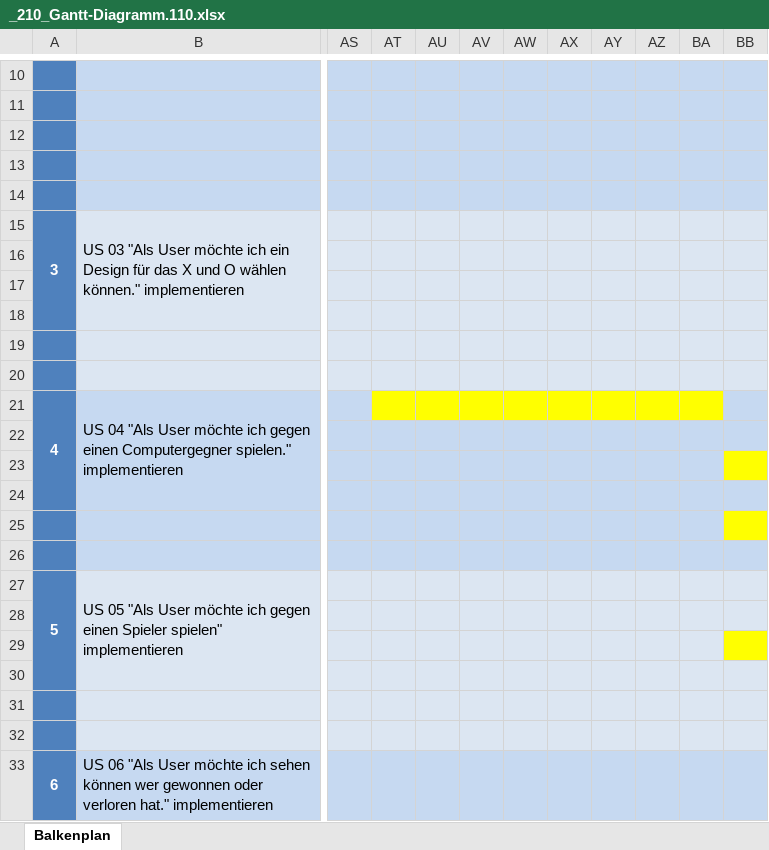
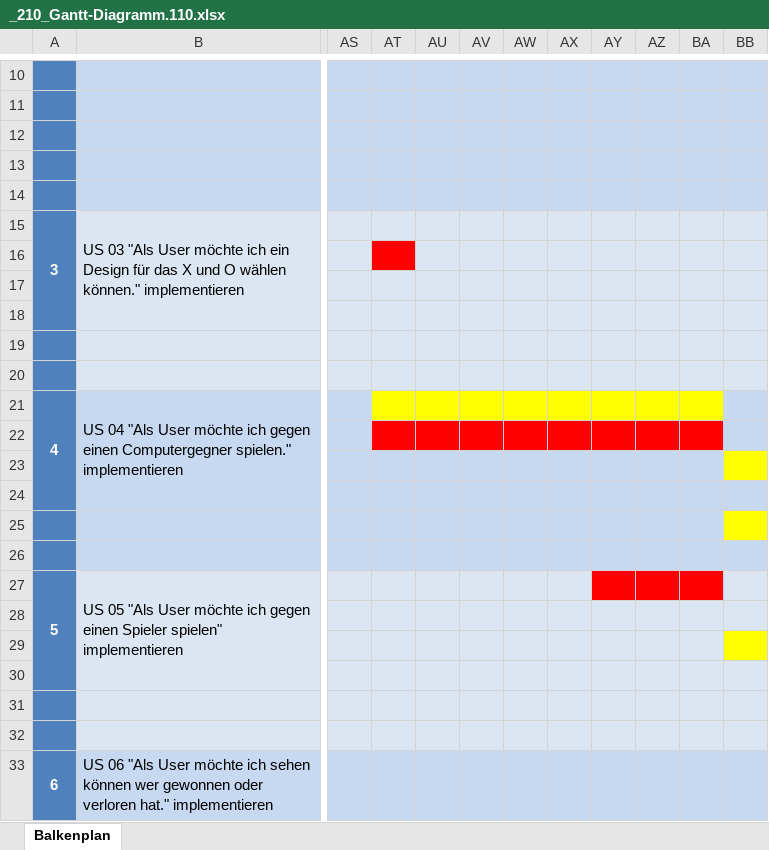
Before and after one commit to Reangsi/TicTacToe, an Excel workbook: src/Dokumentation Teil 1/_210_Gantt-Diagramm.110.xlsx, sheet Balkenplan, drawn as a sheet; only a part is shown, gaps mark what is left out; values as stored, in another font and other column widths than the file's, no borders; the diff names each change by its address in the sheet, - before the commit and + after, or states it on an @@ line.

```diff
--- a/src/Dokumentation Teil 1/_210_Gantt-Diagramm.110.xlsx (sheet Balkenplan)
+++ b/src/Dokumentation Teil 1/_210_Gantt-Diagramm.110.xlsx (sheet Balkenplan)
-AT16 fill: #DCE6F2
+AT16 fill: #FF0000
-AT22:BA22 fill: #C6D9F1
+AT22:BA22 fill: #FF0000
-AY27:BA27 fill: #DCE6F2
+AY27:BA27 fill: #FF0000
```
Also changed, not shown: 3 other files.
